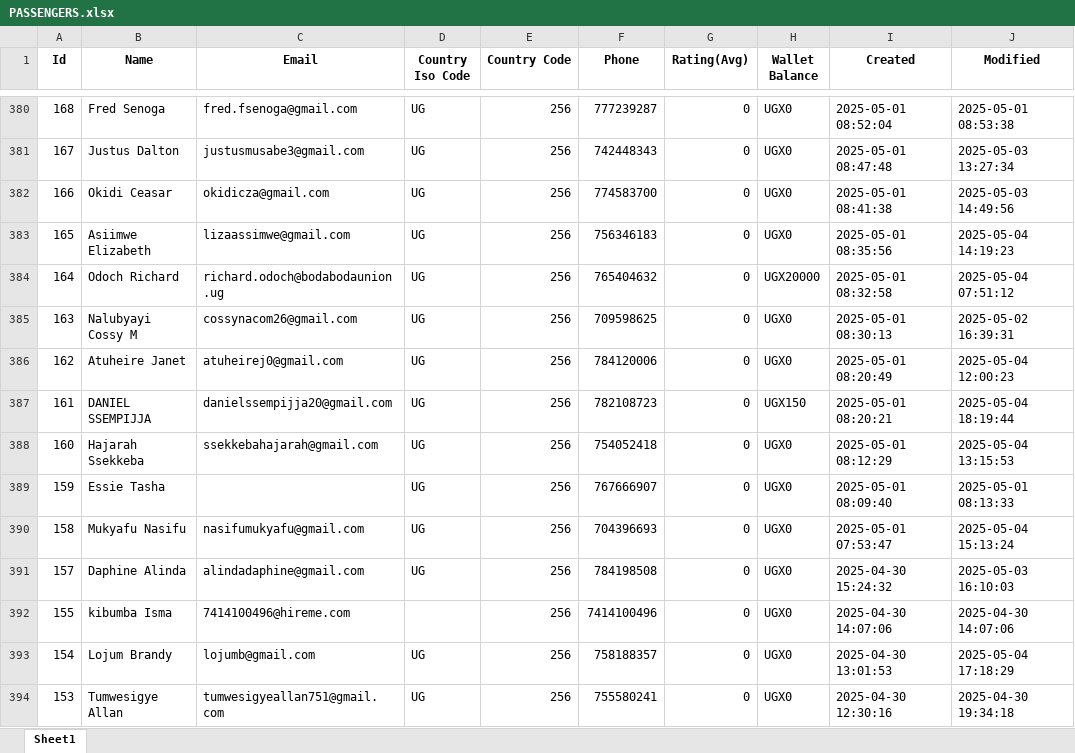
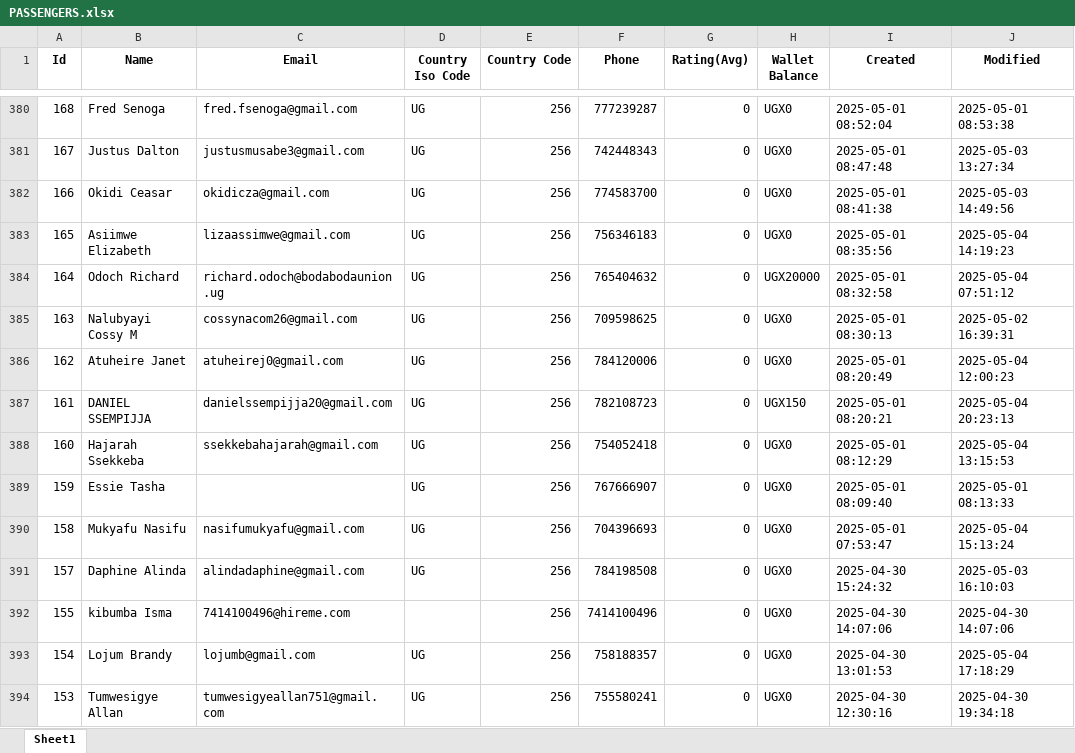
Before and after one commit to melchs22/testapp, an Excel workbook: PASSENGERS.xlsx, sheet Sheet1, drawn as a sheet; only a part is shown, gaps mark what is left out; values as stored, in another font and other column widths than the file's, no borders; the diff names each change by its address in the sheet, - before the commit and + after, or states it on an @@ line.

```diff
--- a/PASSENGERS.xlsx (sheet Sheet1)
+++ b/PASSENGERS.xlsx (sheet Sheet1)
-J387 (Modified): 2025-05-04 18:19:44
+J387 (Modified): 2025-05-04 20:23:13
```
Also changed, not shown: BEER.xlsx, DRIVERS.xlsx, 1 other file.
